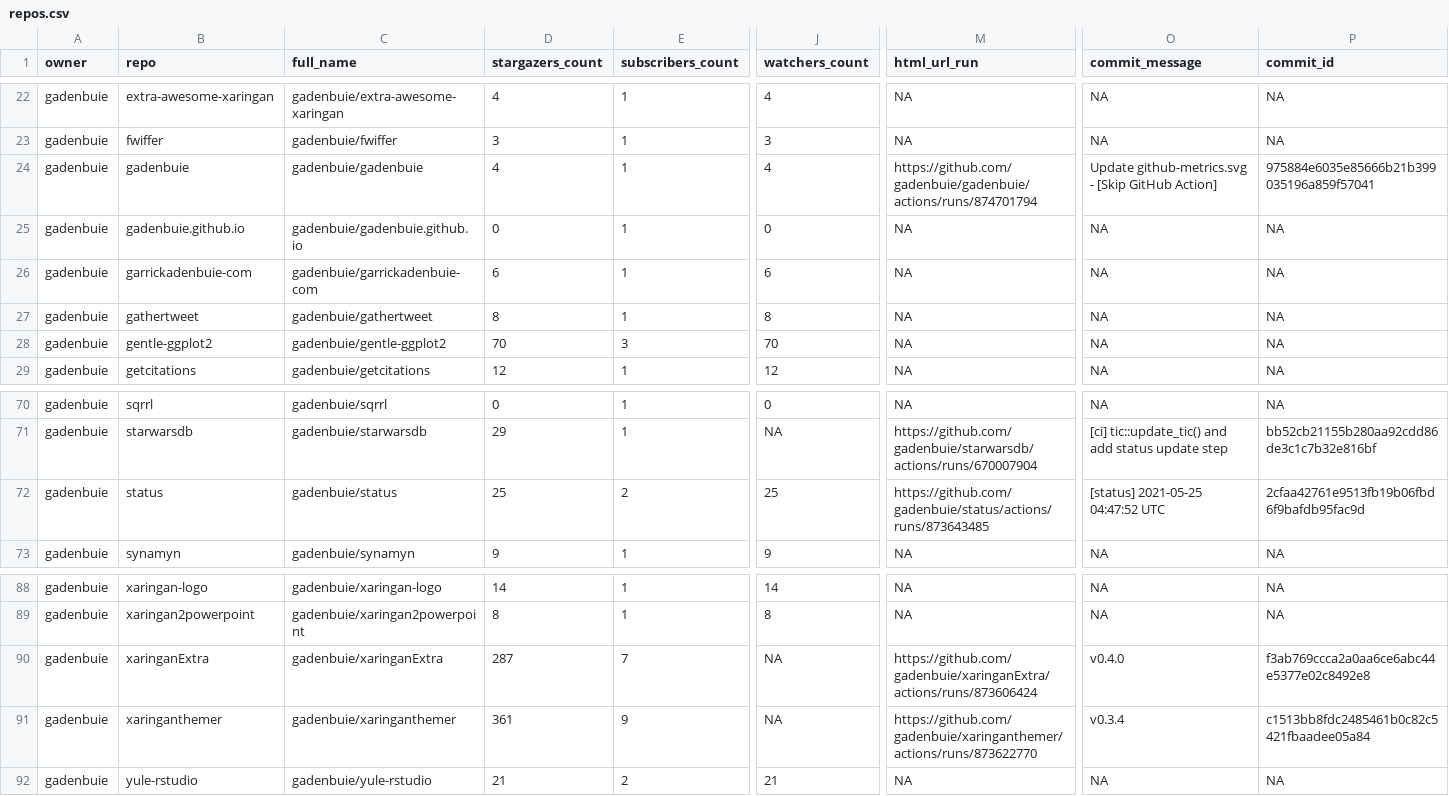
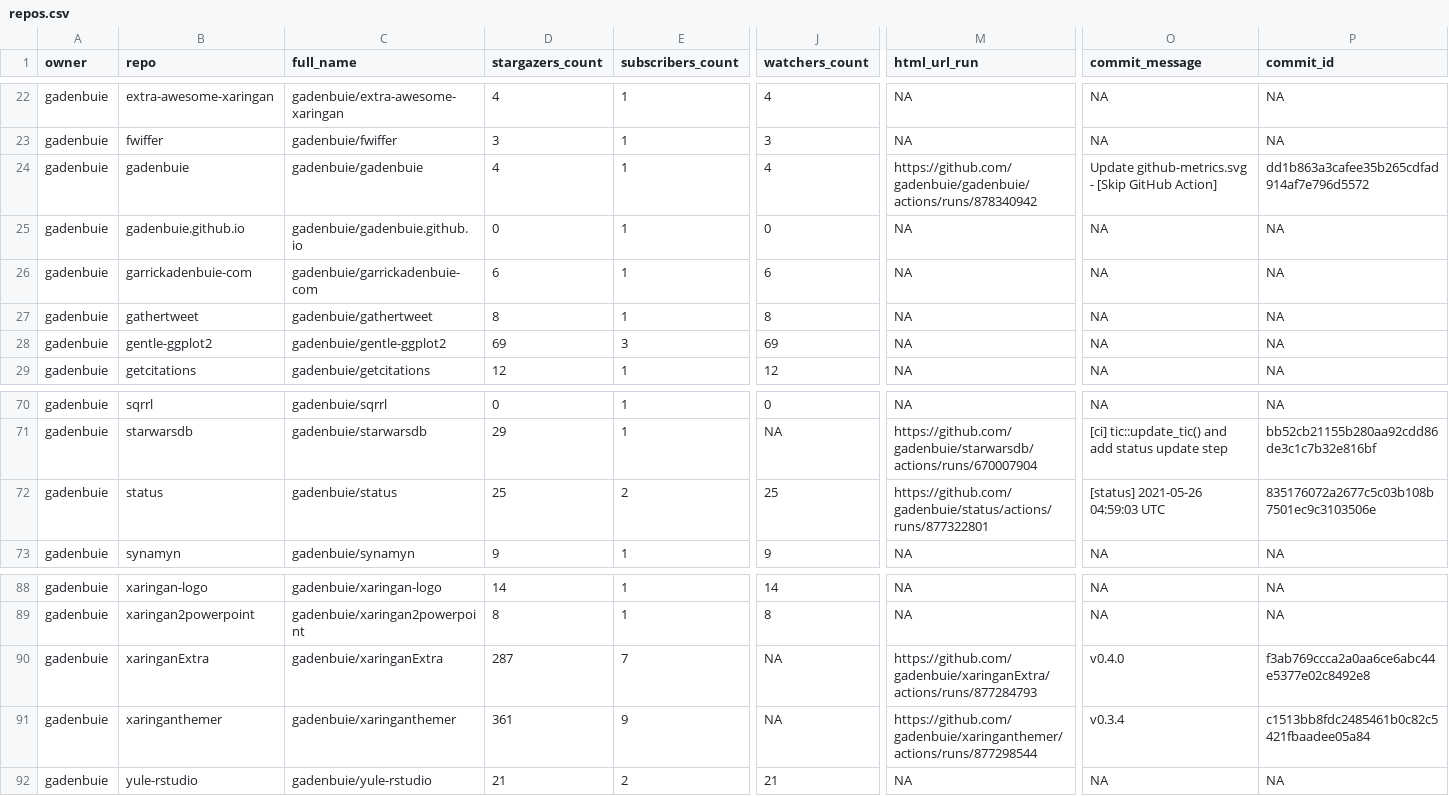
Before and after one commit to andrewcstewart/gha-dashboard, a CSV file: repos.csv, drawn as a sheet; only a part is shown, gaps mark what is left out; the diff names each change by its address in the sheet, - before the commit and + after, or states it on an @@ line.

```diff
--- a/repos.csv
+++ b/repos.csv
-M24 (html_url_run): https://github.com/gadenbuie/gadenbuie/actions/runs/874701794
+M24 (html_url_run): https://github.com/gadenbuie/gadenbuie/actions/runs/878340942
-P24 (commit_id): 975884e6035e85666b21b399035196a859f57041
+P24 (commit_id): dd1b863a3cafee35b265cdfad914af7e796d5572
-D28 (stargazers_count): 70
+D28 (stargazers_count): 69
-J28 (watchers_count): 70
+J28 (watchers_count): 69
-M72 (html_url_run): https://github.com/gadenbuie/status/actions/runs/873643485
+M72 (html_url_run): https://github.com/gadenbuie/status/actions/runs/877322801
-O72 (commit_message): [status] 2021-05-25 04:47:52 UTC
+O72 (commit_message): [status] 2021-05-26 04:59:03 UTC
-P72 (commit_id): 2cfaa42761e9513fb19b06fbd6f9bafdb95fac9d
+P72 (commit_id): 835176072a2677c5c03b108b7501ec9c3103506e
-M90 (html_url_run): https://github.com/gadenbuie/xaringanExtra/actions/runs/873606424
+M90 (html_url_run): https://github.com/gadenbuie/xaringanExtra/actions/runs/877284793
-M91 (html_url_run): https://github.com/gadenbuie/xaringanthemer/actions/runs/873622770
+M91 (html_url_run): https://github.com/gadenbuie/xaringanthemer/actions/runs/877298544
```
Also changed, not shown: 1 other file.
